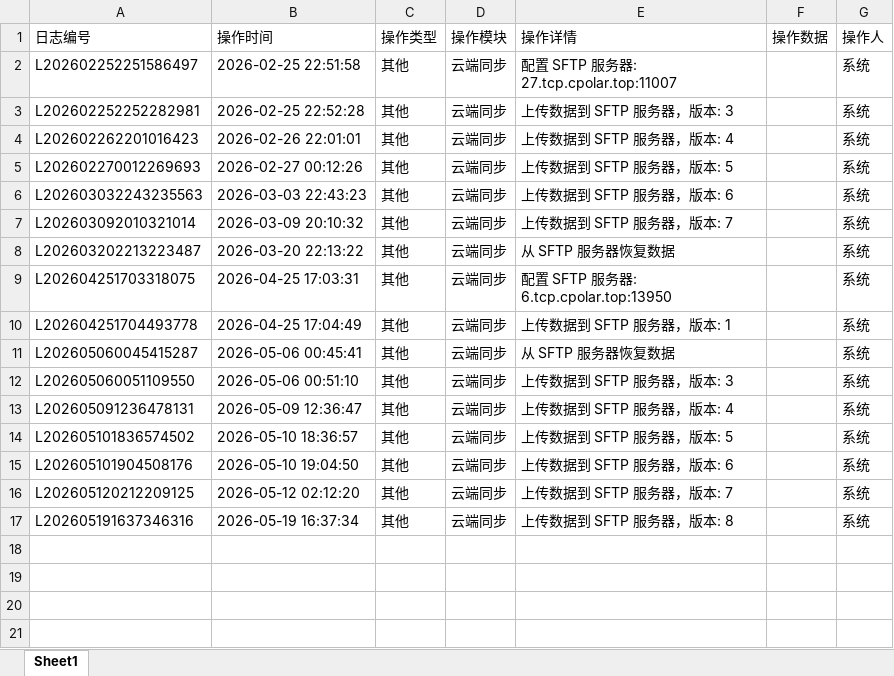
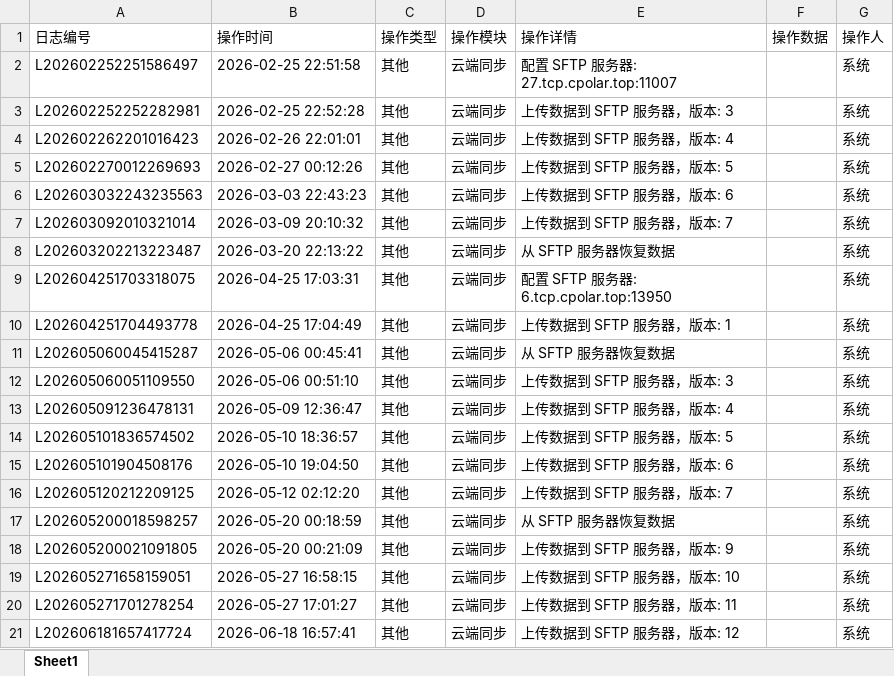
Before and after one commit to ICMoon527/Tea, an Excel workbook: operation_logs.xlsx, sheet Sheet1, drawn as a sheet; values as stored, in another font and other column widths than the file's, no borders; addresses are those after the commit; the diff names each change by its address in the sheet, - before the commit and + after, or states it on an @@ line.

```diff
--- a/operation_logs.xlsx (sheet Sheet1)
+++ b/operation_logs.xlsx (sheet Sheet1)
+row 17: L202605200018598257 | 2026-05-20 00:18:59 | 其他 | 云端同步 | 从 SFTP 服务器恢复数据 |  | 系统
+row 18: L202605200021091805 | 2026-05-20 00:21:09 | 其他 | 云端同步 | 上传数据到 SFTP 服务器，版本: 9 |  | 系统
+row 19: L202605271658159051 | 2026-05-27 16:58:15 | 其他 | 云端同步 | 上传数据到 SFTP 服务器，版本: 10 |  | 系统
+row 20: L202605271701278254 | 2026-05-27 17:01:27 | 其他 | 云端同步 | 上传数据到 SFTP 服务器，版本: 11 |  | 系统
-A21 (日志编号): L202605191637346316
+A21 (日志编号): L202606181657417724
-B21 (操作时间): 2026-05-19 16:37:34
+B21 (操作时间): 2026-06-18 16:57:41
-E21 (操作详情): 上传数据到 SFTP 服务器，版本: 8
+E21 (操作详情): 上传数据到 SFTP 服务器，版本: 12
```
Also changed, not shown: 4 other files.
